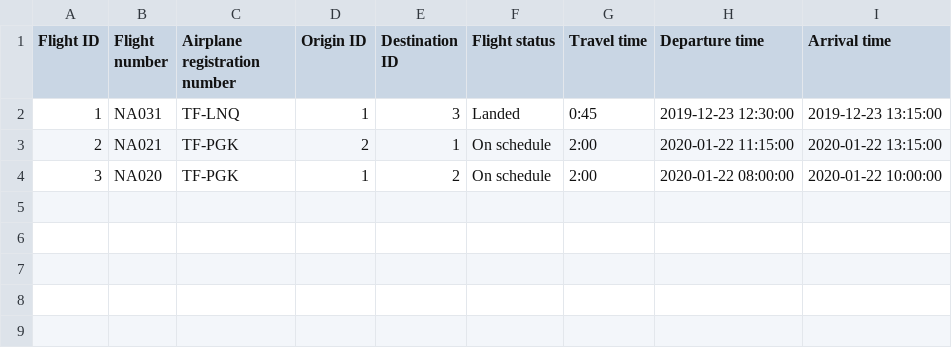
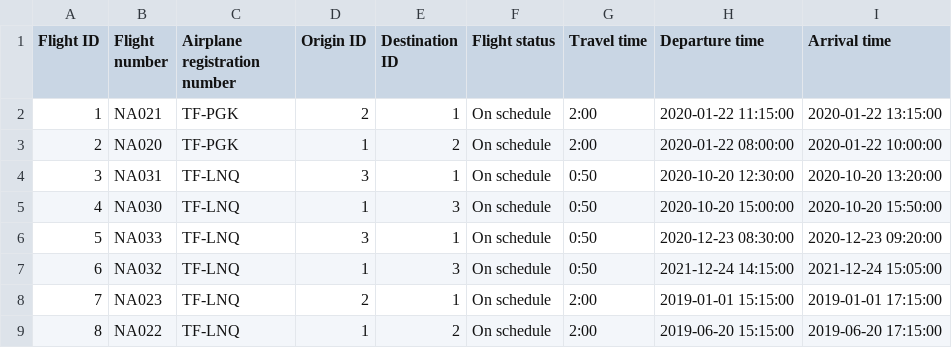
Before and after one commit to TheRobertSnow/HR_Dropouts, a CSV file: NaN_Air/DataFiles/flight.csv, drawn as a sheet.

```diff
--- a/NaN_Air/DataFiles/flight.csv
+++ b/NaN_Air/DataFiles/flight.csv
@@ -1,4 +1,9 @@
 Flight ID,Flight number,Airplane registration number,Origin ID,Destination ID,Flight status,Travel time,Departure time,Arrival time
-1,NA031,TF-LNQ,1,3,Landed,0:45,2019-12-23 12:30:00,2019-12-23 13:15:00
-2,NA021,TF-PGK,2,1,On schedule,2:00,2020-01-22 11:15:00,2020-01-22 13:15:00
-3,NA020,TF-PGK,1,2,On schedule,2:00,2020-01-22 08:00:00,2020-01-22 10:00:00
+1,NA021,TF-PGK,2,1,On schedule,2:00,2020-01-22 11:15:00,2020-01-22 13:15:00
+2,NA020,TF-PGK,1,2,On schedule,2:00,2020-01-22 08:00:00,2020-01-22 10:00:00
+3,NA031,TF-LNQ,3,1,On schedule,0:50,2020-10-20 12:30:00,2020-10-20 13:20:00
+4,NA030,TF-LNQ,1,3,On schedule,0:50,2020-10-20 15:00:00,2020-10-20 15:50:00
+5,NA033,TF-LNQ,3,1,On schedule,0:50,2020-12-23 08:30:00,2020-12-23 09:20:00
+6,NA032,TF-LNQ,1,3,On schedule,0:50,2021-12-24 14:15:00,2021-12-24 15:05:00
+7,NA023,TF-LNQ,2,1,On schedule,2:00,2019-01-01 15:15:00,2019-01-01 17:15:00
+8,NA022,TF-LNQ,1,2,On schedule,2:00,2019-06-20 15:15:00,2019-06-20 17:15:00
```
Also changed, not shown: 2 other files.
